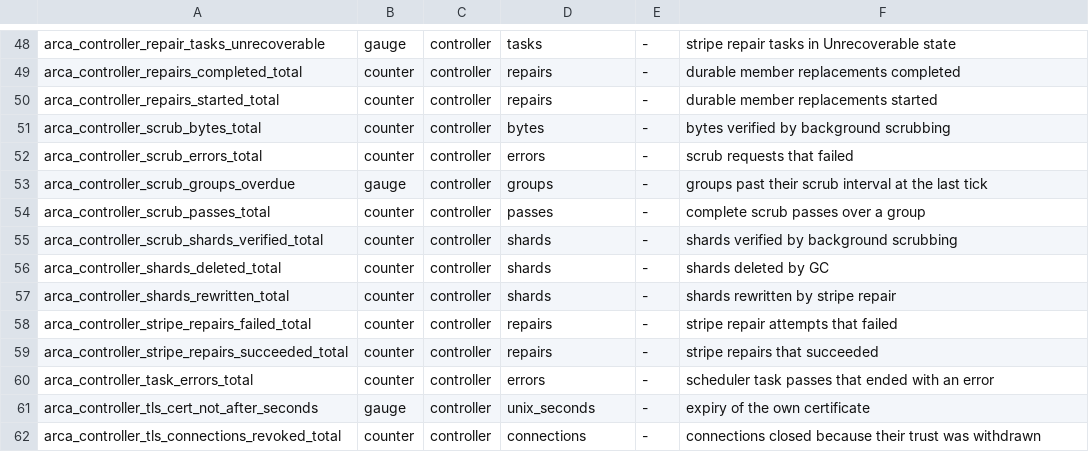
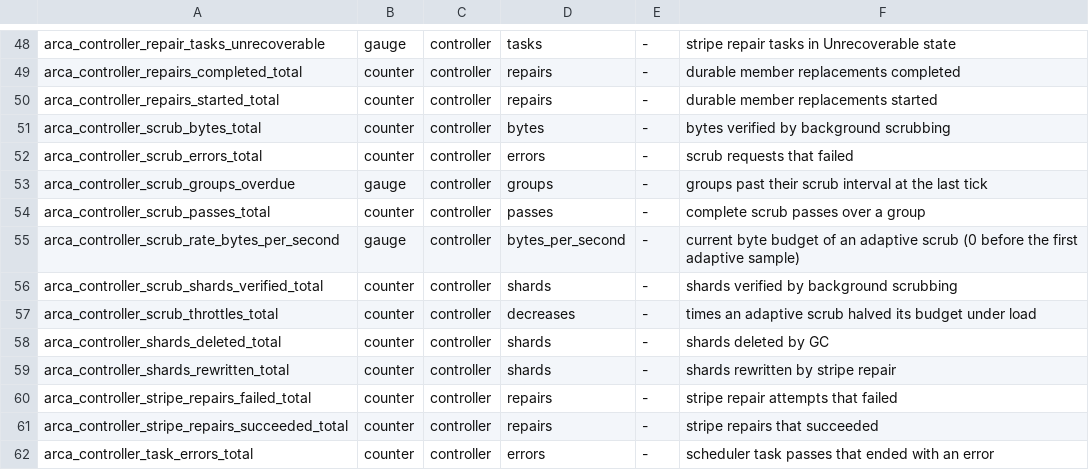
Before and after one commit to akam1o/arca-lake, a TSV file: crates/common/src/metrics-registry.tsv, drawn as a sheet; only a part is shown, gaps mark what is left out; the shorter side is filled out with more unchanged rows; the diff names each change by its address in the sheet, - before the commit and + after, or states it on an @@ line.

Commit message:
adaptive scrub budget (R-59, ADR-0018): nodes report the load of the recent window in Health (client GET/PUT p99 from their histograms; device utilisation, queue depth and read latency from /proc/diskstats where available; load_reported marks it), the controller runs AIMD on the scrub byte budget per sample (halve after two pressured samples, add a step after three calm ones, floor so scrubbing never stops, ceiling halved while stripe repair moves bytes or has work queued, the fixed rate without signals); --scrub-adaptive on the controller, --adaptive on integrity scrub --wait; rate and throttle metrics
Signed-off-by: akam1o <akam1o@users.noreply.github.com>

```diff
--- a/crates/common/src/metrics-registry.tsv
+++ b/crates/common/src/metrics-registry.tsv
+row 55: arca_controller_scrub_rate_bytes_per_second | gauge | controller | bytes_per_second | - | current byte budget of an adaptive scrub (0 before the first adaptive sample)
+row 57: arca_controller_scrub_throttles_total | counter | controller | decreases | - | times an adaptive scrub halved its budget under load
```
Also changed, not shown: 14 other files.
